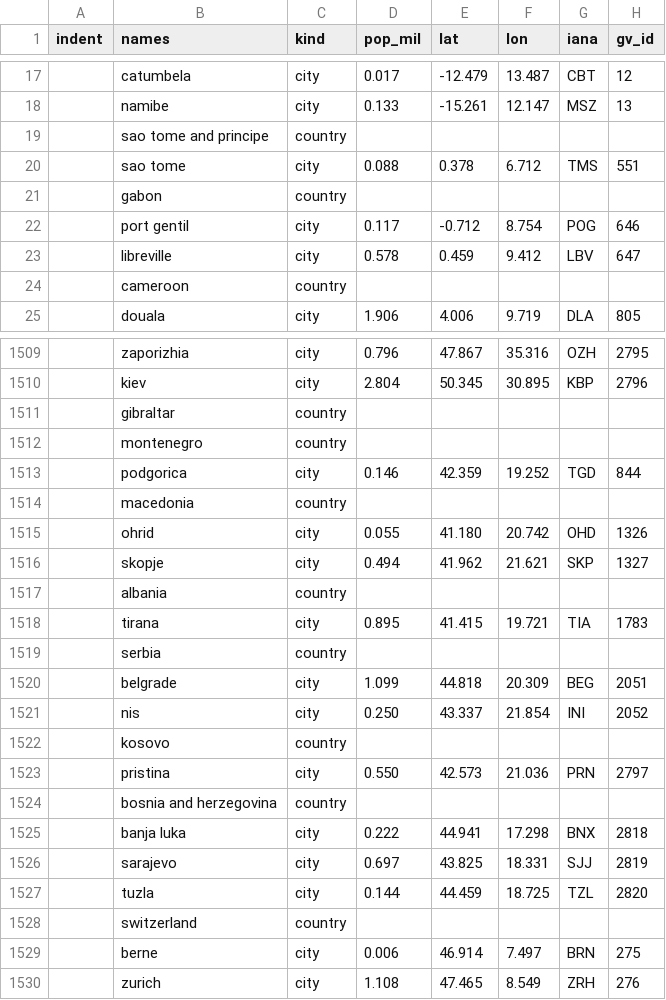
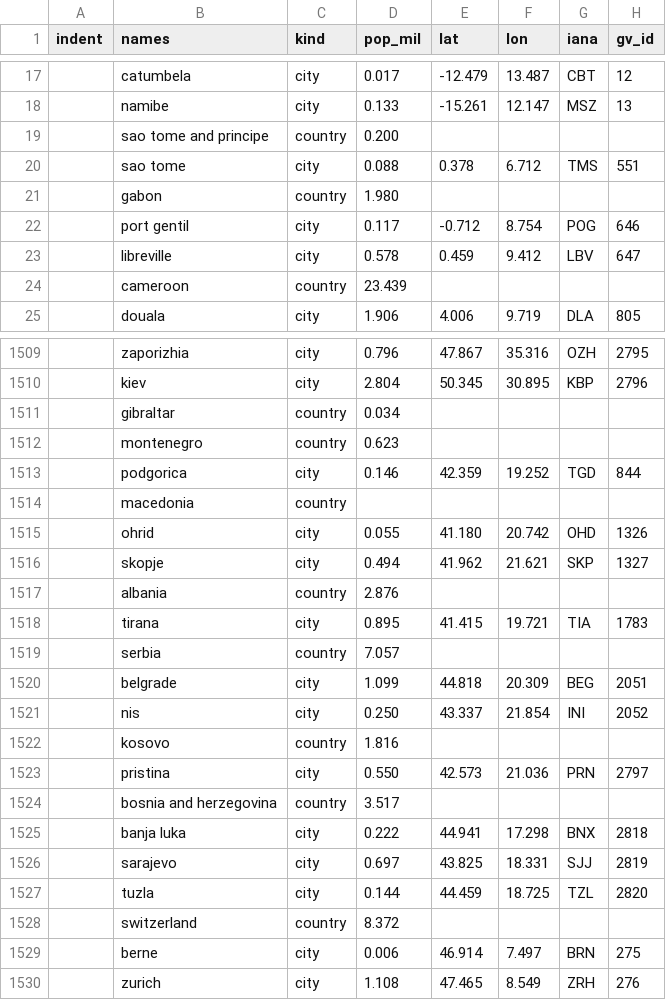
Before and after one commit to epidemics/epifor, a CSV file: data/regions.csv, drawn as a sheet; only a part is shown, gaps mark what is left out; the diff covers the shown part only.

```diff
--- a/data/regions.csv
+++ b/data/regions.csv
@@ -18,8 +18,8 @@ indent,names,kind,pop_mil,lat,lon,iana,gv_id
             ,namibe,city,0.133,-15.261,12.147,MSZ,13
-        ,sao tome and principe,country,
+        ,sao tome and principe,country,0.200
             ,sao tome,city,0.088,0.378,6.712,TMS,551
-        ,gabon,country,
+        ,gabon,country,1.980
             ,port gentil,city,0.117,-0.712,8.754,POG,646
             ,libreville,city,0.578,0.459,9.412,LBV,647
-        ,cameroon,country,
+        ,cameroon,country,23.439
             ,douala,city,1.906,4.006,9.719,DLA,805
@@ -1510,4 +1510,4 @@ indent,names,kind,pop_mil,lat,lon,iana,gv_id
             ,kiev,city,2.804,50.345,30.895,KBP,2796
-        ,gibraltar,country,
-        ,montenegro,country,
+        ,gibraltar,country,0.034
+        ,montenegro,country,0.623
             ,podgorica,city,0.146,42.359,19.252,TGD,844
@@ -1516,10 +1516,10 @@ indent,names,kind,pop_mil,lat,lon,iana,gv_id
             ,skopje,city,0.494,41.962,21.621,SKP,1327
-        ,albania,country,
+        ,albania,country,2.876
             ,tirana,city,0.895,41.415,19.721,TIA,1783
-        ,serbia,country,
+        ,serbia,country,7.057
             ,belgrade,city,1.099,44.818,20.309,BEG,2051
             ,nis,city,0.250,43.337,21.854,INI,2052
-        ,kosovo,country,
+        ,kosovo,country,1.816
             ,pristina,city,0.550,42.573,21.036,PRN,2797
-        ,bosnia and herzegovina,country,
+        ,bosnia and herzegovina,country,3.517
             ,banja luka,city,0.222,44.941,17.298,BNX,2818
@@ -1527,3 +1527,3 @@ indent,names,kind,pop_mil,lat,lon,iana,gv_id
             ,tuzla,city,0.144,44.459,18.725,TZL,2820
-        ,switzerland,country,
+        ,switzerland,country,8.372
             ,berne,city,0.006,46.914,7.497,BRN,275
```
Also changed, not shown: 164 edited cells elsewhere in this file, 1 other file.
